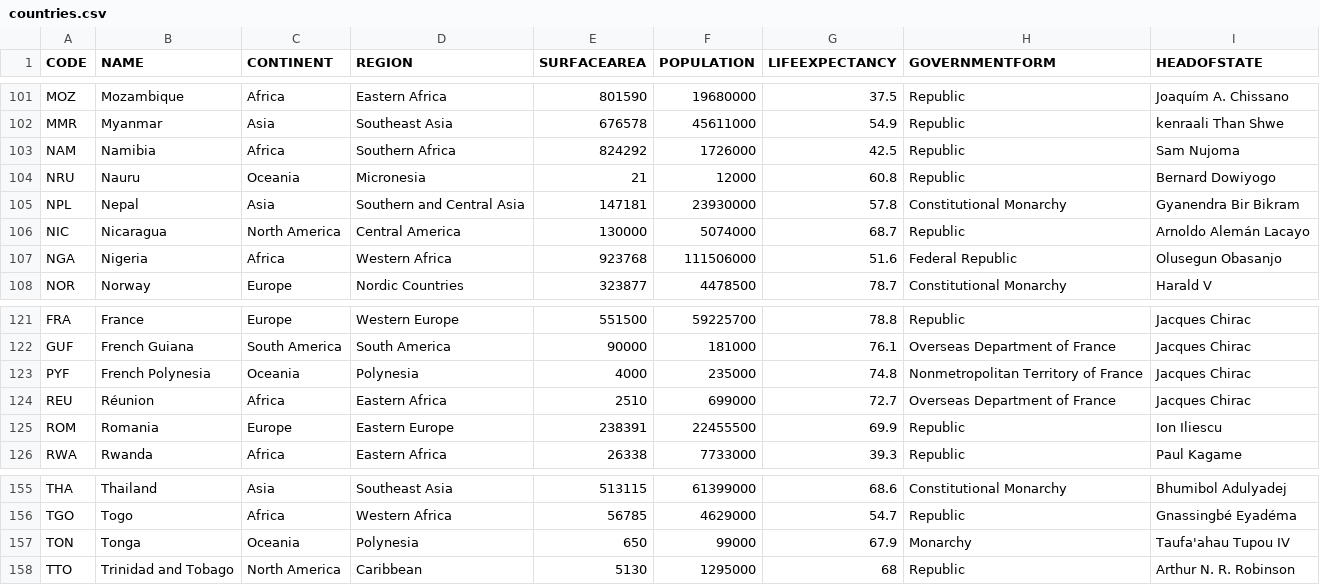
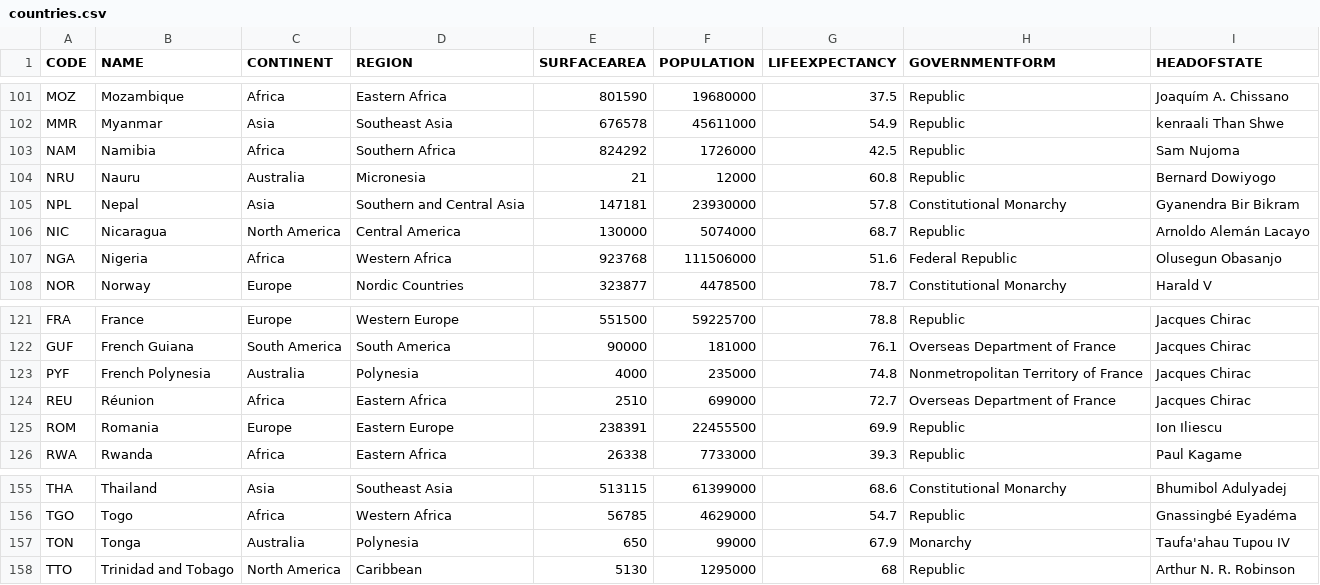
Before and after one commit to vuksa/kotlin-practical-exam-september, a CSV file: src/main/resources/countries.csv, drawn as a sheet; only a part is shown, gaps mark what is left out; the diff covers the shown part only.

```diff
--- a/src/main/resources/countries.csv
+++ b/src/main/resources/countries.csv
@@ -103,3 +103,3 @@ MMR,Myanmar,Asia,Southeast Asia,676578,45611000,54.9,Republic,kenraali Than Shwe
 NAM,Namibia,Africa,Southern Africa,824292,1726000,42.5,Republic,Sam Nujoma
-NRU,Nauru,Oceania,Micronesia,21,12000,60.8,Republic,Bernard Dowiyogo
+NRU,Nauru,Australia,Micronesia,21,12000,60.8,Republic,Bernard Dowiyogo
 NPL,Nepal,Asia,Southern and Central Asia,147181,23930000,57.8,Constitutional Monarchy,Gyanendra Bir Bikram
@@ -122,3 +122,3 @@ FRA,France,Europe,Western Europe,551500,59225700,78.8,Republic,Jacques Chirac
 GUF,French Guiana,South America,South America,90000,181000,76.1,Overseas Department of France,Jacques Chirac
-PYF,French Polynesia,Oceania,Polynesia,4000,235000,74.8,Nonmetropolitan Territory of France,Jacques Chirac
+PYF,French Polynesia,Australia,Polynesia,4000,235000,74.8,Nonmetropolitan Territory of France,Jacques Chirac
 REU,Réunion,Africa,Eastern Africa,2510,699000,72.7,Overseas Department of France,Jacques Chirac
@@ -156,3 +156,3 @@ THA,Thailand,Asia,Southeast Asia,513115,61399000,68.6,Constitutional Monarchy,Bh
 TGO,Togo,Africa,Western Africa,56785,4629000,54.7,Republic,Gnassingbé Eyadéma
-TON,Tonga,Oceania,Polynesia,650,99000,67.9,Monarchy,Taufa'ahau Tupou IV
+TON,Tonga,Australia,Polynesia,650,99000,67.9,Monarchy,Taufa'ahau Tupou IV
 TTO,Trinidad and Tobago,North America,Caribbean,5130,1295000,68,Republic,Arthur N. R. Robinson
```
Also changed, not shown: 15 edited cells elsewhere in this file.
